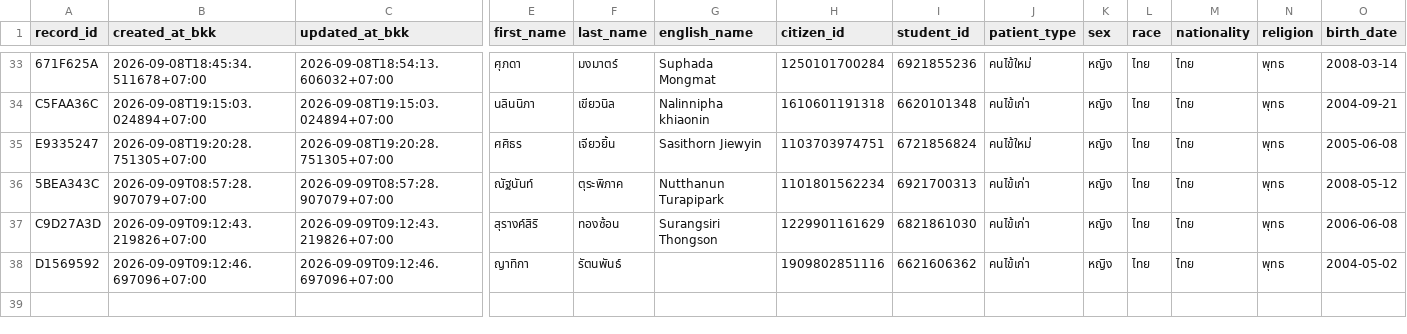
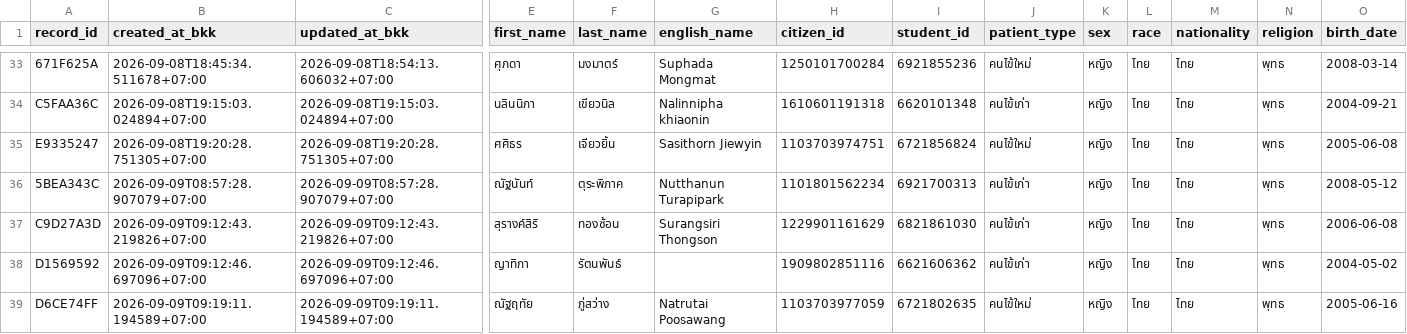
Before and after one commit to PythonianSt/OPD3, a CSV file: opd_records.csv, drawn as a sheet; only a part is shown, gaps mark what is left out; rows hold the shown columns only; the diff names each change by its address in the sheet, - before the commit and + after, or states it on an @@ line.

Commit message:
add OPD record D6CE74FF 2026-09-09T09:19:11.194589+07:00

```diff
--- a/opd_records.csv
+++ b/opd_records.csv
+row 39: D6CE74FF | 2026-09-09T09:19:11.194589+07:00 | 2026-09-09T09:19:11.194589+07:00 | ณัฐฤทัย | ภู่สว่าง | Natrutai Poosawang | 1103703977059 | 6721802635 | คนไข้ใหม่ | หญิง | ไทย | ไทย | พุทธ | 2005-06-16
```
